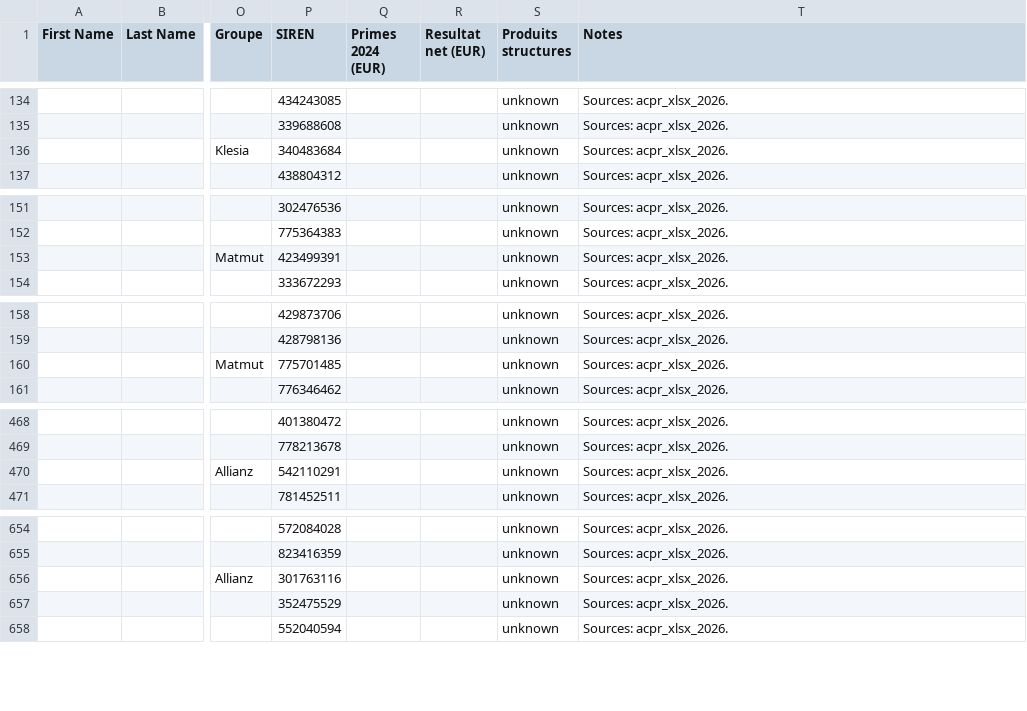
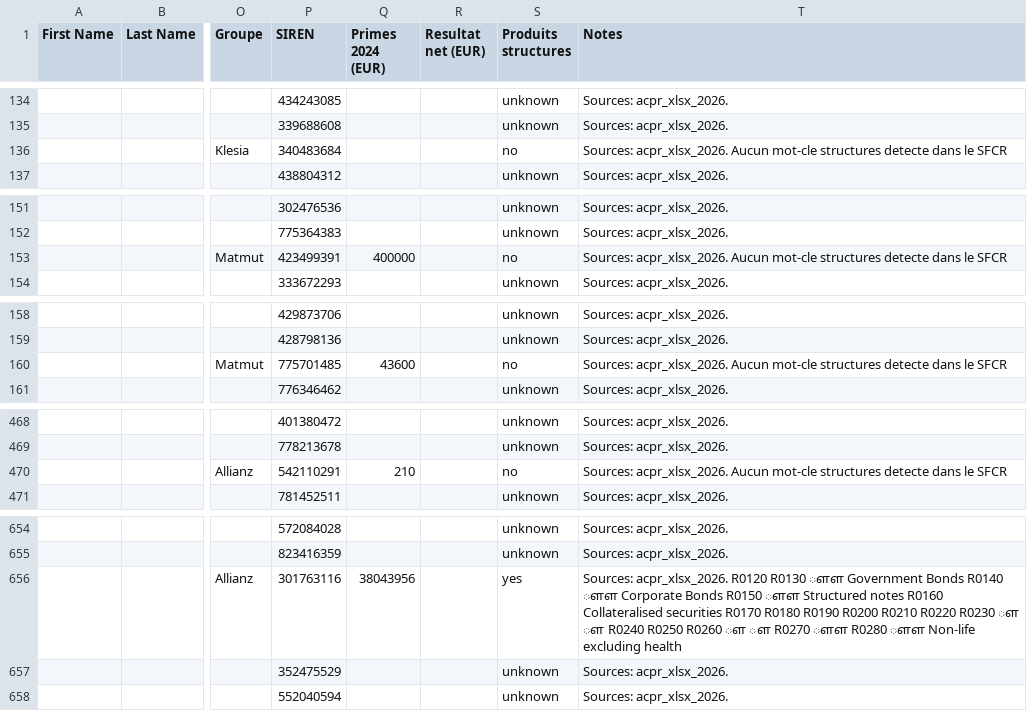
Before and after one commit to lsebah/mutuelles-monitor, a CSV file: docs/data/folk_import.csv, drawn as a sheet; only a part is shown, gaps mark what is left out; the diff covers the shown part only; the diff names each change by its address in the sheet, - before the commit and + after, or states it on an @@ line.

```diff
--- a/docs/data/folk_import.csv
+++ b/docs/data/folk_import.csv
-S136 (Produits structures): unknown
+S136 (Produits structures): no
-T136 (Notes): Sources: acpr_xlsx_2026.
+T136 (Notes): Sources: acpr_xlsx_2026. Aucun mot-cle structures detecte dans le SFCR
-Q153 (Primes 2024 (EUR)): (empty)
+Q153 (Primes 2024 (EUR)): 400000
-S153 (Produits structures): unknown
+S153 (Produits structures): no
-T153 (Notes): Sources: acpr_xlsx_2026.
+T153 (Notes): Sources: acpr_xlsx_2026. Aucun mot-cle structures detecte dans le SFCR
-Q160 (Primes 2024 (EUR)): (empty)
+Q160 (Primes 2024 (EUR)): 43600
-S160 (Produits structures): unknown
+S160 (Produits structures): no
-T160 (Notes): Sources: acpr_xlsx_2026.
+T160 (Notes): Sources: acpr_xlsx_2026. Aucun mot-cle structures detecte dans le SFCR
-Q470 (Primes 2024 (EUR)): (empty)
+Q470 (Primes 2024 (EUR)): 210
-S470 (Produits structures): unknown
+S470 (Produits structures): no
-T470 (Notes): Sources: acpr_xlsx_2026.
+T470 (Notes): Sources: acpr_xlsx_2026. Aucun mot-cle structures detecte dans le SFCR
-Q656 (Primes 2024 (EUR)): (empty)
+Q656 (Primes 2024 (EUR)): 38043956
-S656 (Produits structures): unknown
+S656 (Produits structures): yes
-T656 (Notes): Sources: acpr_xlsx_2026.
+T656 (Notes): Sources: acpr_xlsx_2026. R0120 R0130 ௗௗ Government Bonds R0140 ௗௗ Corporate Bonds R0150 ௗௗ Structured notes R0160 Collateralised securities R0170 R0180 R0190 R0200 R0210 R0220 R0230 ௗ ௗ R0240 R0250 R0260 ௗ ௗ R0270 ௗௗ R0280 ௗௗ Non-life excluding health
```
Also changed, not shown: 4 edited cells elsewhere in this file, 3 other files.
